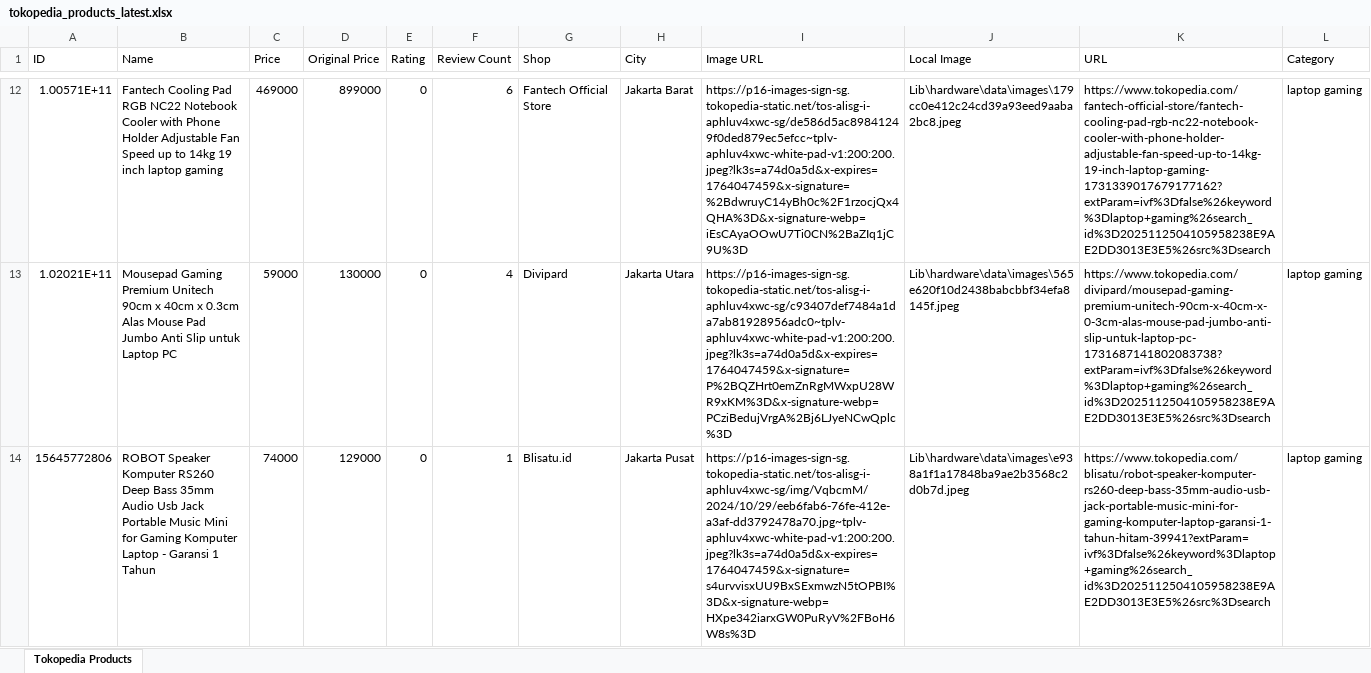
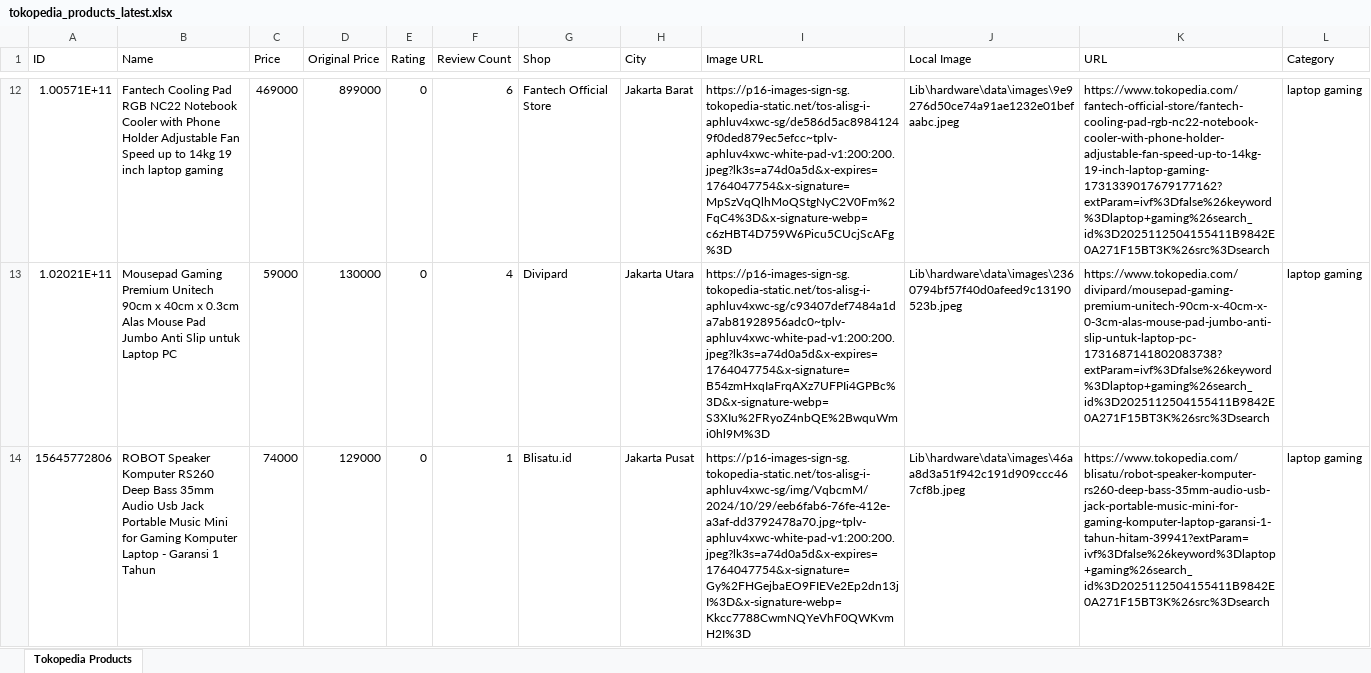
Before and after one commit to dhyaksa05/Project-Joki-Web, an Excel workbook: Lib/hardware/data/tokopedia_products_latest.xlsx, sheet Tokopedia Products, drawn as a sheet; only a part is shown, gaps mark what is left out; values as stored, in another font and other column widths than the file's, no borders; the diff covers the shown part only; the diff names each change by its address in the sheet, - before the commit and + after, or states it on an @@ line.

```diff
--- a/Lib/hardware/data/tokopedia_products_latest.xlsx (sheet Tokopedia Products)
+++ b/Lib/hardware/data/tokopedia_products_latest.xlsx (sheet Tokopedia Products)
-I12 (Image URL): https://p16-images-sign-sg.tokopedia-static.net/tos-alisg-i-aphluv4xwc-sg/de586d5ac89841249f0ded879ec5efcc~tplv-aphluv4xwc-white-pad-v1:200:200.jpeg?lk3s=a74d0a5d&x-expires=1764047459&x-signature=%2BdwruyC14yBh0c%2F1rzocjQx4QHA%3D&x-signature-webp=iEsCAyaOOwU7Ti0CN%2BaZIq1jC9U%3D
+I12 (Image URL): https://p16-images-sign-sg.tokopedia-static.net/tos-alisg-i-aphluv4xwc-sg/de586d5ac89841249f0ded879ec5efcc~tplv-aphluv4xwc-white-pad-v1:200:200.jpeg?lk3s=a74d0a5d&x-expires=1764047754&x-signature=MpSzVqQlhMoQStgNyC2V0Fm%2FqC4%3D&x-signature-webp=c6zHBT4D759W6Picu5CUcjScAFg%3D
-J12 (Local Image): Lib\hardware\data\images\179cc0e412c24cd39a93eed9aaba2bc8.jpeg
+J12 (Local Image): Lib\hardware\data\images\9e9276d50ce74a91ae1232e01befaabc.jpeg
-K12 (URL): https://www.tokopedia.com/fantech-official-store/fantech-cooling-pad-rgb-nc22-notebook-cooler-with-phone-holder-adjustable-fan-speed-up-to-14kg-19-inch-laptop-gaming-1731339017679177162?extParam=ivf%3Dfalse%26keyword%3Dlaptop+gaming%26search_id%3D2025112504105958238E9AE2DD3013E3E5%26src%3Dsearch
+K12 (URL): https://www.tokopedia.com/fantech-official-store/fantech-cooling-pad-rgb-nc22-notebook-cooler-with-phone-holder-adjustable-fan-speed-up-to-14kg-19-inch-laptop-gaming-1731339017679177162?extParam=ivf%3Dfalse%26keyword%3Dlaptop+gaming%26search_id%3D2025112504155411B9842E0A271F15BT3K%26src%3Dsearch
-I13 (Image URL): https://p16-images-sign-sg.tokopedia-static.net/tos-alisg-i-aphluv4xwc-sg/c93407def7484a1da7ab81928956adc0~tplv-aphluv4xwc-white-pad-v1:200:200.jpeg?lk3s=a74d0a5d&x-expires=1764047459&x-signature=P%2BQZHrt0emZnRgMWxpU28WR9xKM%3D&x-signature-webp=PCziBedujVrgA%2Bj6LJyeNCwQplc%3D
+I13 (Image URL): https://p16-images-sign-sg.tokopedia-static.net/tos-alisg-i-aphluv4xwc-sg/c93407def7484a1da7ab81928956adc0~tplv-aphluv4xwc-white-pad-v1:200:200.jpeg?lk3s=a74d0a5d&x-expires=1764047754&x-signature=B54zmHxqIaFrqAXz7UFPIi4GPBc%3D&x-signature-webp=S3XIu%2FRyoZ4nbQE%2BwquWmi0hl9M%3D
-J13 (Local Image): Lib\hardware\data\images\565e620f10d2438babcbbf34efa8145f.jpeg
+J13 (Local Image): Lib\hardware\data\images\2360794bf57f40d0afeed9c13190523b.jpeg
-K13 (URL): https://www.tokopedia.com/divipard/mousepad-gaming-premium-unitech-90cm-x-40cm-x-0-3cm-alas-mouse-pad-jumbo-anti-slip-untuk-laptop-pc-1731687141802083738?extParam=ivf%3Dfalse%26keyword%3Dlaptop+gaming%26search_id%3D2025112504105958238E9AE2DD3013E3E5%26src%3Dsearch
+K13 (URL): https://www.tokopedia.com/divipard/mousepad-gaming-premium-unitech-90cm-x-40cm-x-0-3cm-alas-mouse-pad-jumbo-anti-slip-untuk-laptop-pc-1731687141802083738?extParam=ivf%3Dfalse%26keyword%3Dlaptop+gaming%26search_id%3D2025112504155411B9842E0A271F15BT3K%26src%3Dsearch
-I14 (Image URL): https://p16-images-sign-sg.tokopedia-static.net/tos-alisg-i-aphluv4xwc-sg/img/VqbcmM/2024/10/29/eeb6fab6-76fe-412e-a3af-dd3792478a70.jpg~tplv-aphluv4xwc-white-pad-v1:200:200.jpeg?lk3s=a74d0a5d&x-expires=1764047459&x-signature=s4urvvisxUU9BxSExmwzN5tOPBI%3D&x-signature-webp=HXpe342iarxGW0PuRyV%2FBoH6W8s%3D
+I14 (Image URL): https://p16-images-sign-sg.tokopedia-static.net/tos-alisg-i-aphluv4xwc-sg/img/VqbcmM/2024/10/29/eeb6fab6-76fe-412e-a3af-dd3792478a70.jpg~tplv-aphluv4xwc-white-pad-v1:200:200.jpeg?lk3s=a74d0a5d&x-expires=1764047754&x-signature=Gy%2FHGejbaEO9FIEVe2Ep2dn13jI%3D&x-signature-webp=Kkcc7788CwmNQYeVhF0QWKvmH2I%3D
-J14 (Local Image): Lib\hardware\data\images\e938a1f1a17848ba9ae2b3568c2d0b7d.jpeg
+J14 (Local Image): Lib\hardware\data\images\46aa8d3a51f942c191d909ccc467cf8b.jpeg
-K14 (URL): https://www.tokopedia.com/blisatu/robot-speaker-komputer-rs260-deep-bass-35mm-audio-usb-jack-portable-music-mini-for-gaming-komputer-laptop-garansi-1-tahun-hitam-39941?extParam=ivf%3Dfalse%26keyword%3Dlaptop+gaming%26search_id%3D2025112504105958238E9AE2DD3013E3E5%26src%3Dsearch
+K14 (URL): https://www.tokopedia.com/blisatu/robot-speaker-komputer-rs260-deep-bass-35mm-audio-usb-jack-portable-music-mini-for-gaming-komputer-laptop-garansi-1-tahun-hitam-39941?extParam=ivf%3Dfalse%26keyword%3Dlaptop+gaming%26search_id%3D2025112504155411B9842E0A271F15BT3K%26src%3Dsearch
```
Also changed, not shown: 6 added rows, 6 removed rows and 573 edited cells elsewhere in this sheet, 19 other files.
